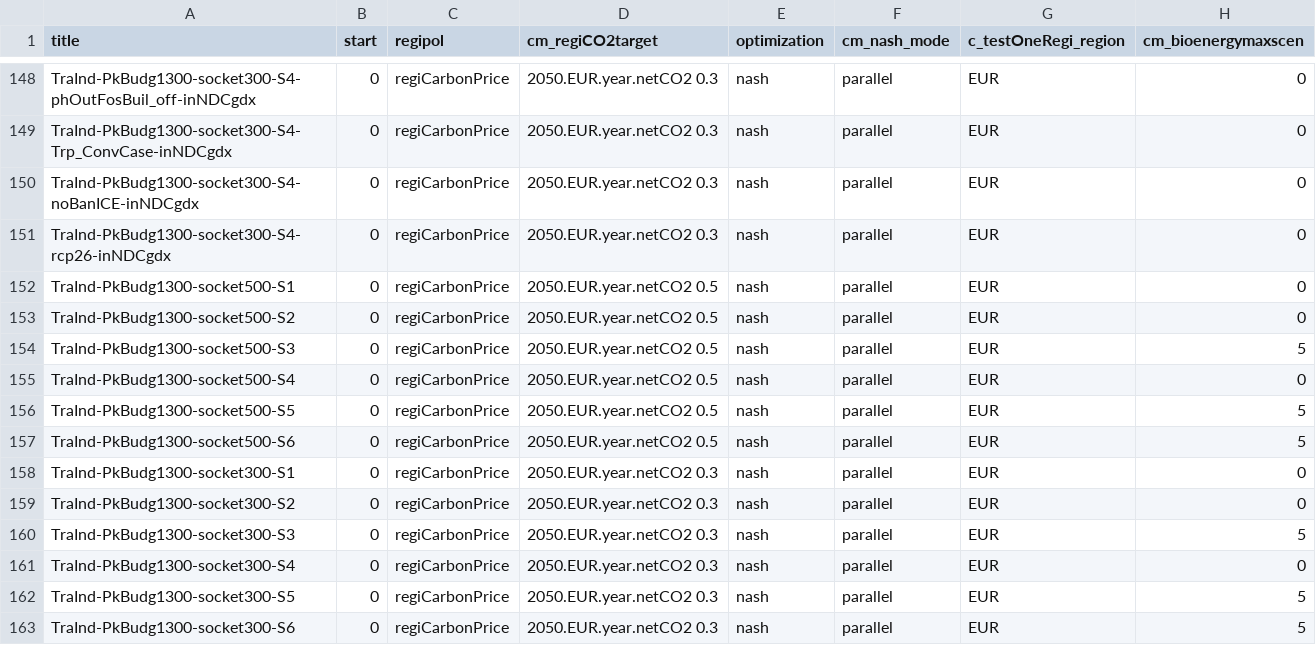
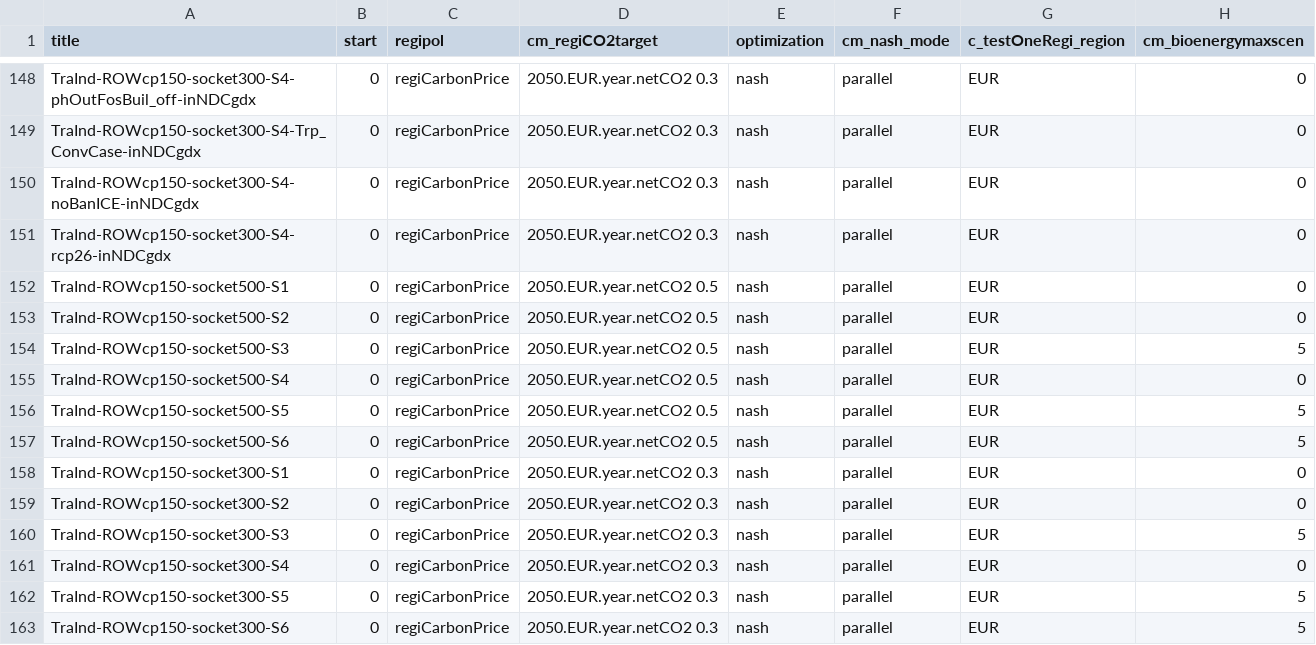
Before and after one commit to remindmodel/remind, a CSV file: config/scenario_config_DIPOL.csv, drawn as a sheet; only a part is shown, gaps mark what is left out; the diff covers the shown part only; the diff names each change by its address in the sheet, - before the commit and + after, or states it on an @@ line.

```diff
--- a/config/scenario_config_DIPOL.csv
+++ b/config/scenario_config_DIPOL.csv
-A148 (title): TraInd-PkBudg1300-socket300-S4-phOutFosBuil_off-inNDCgdx
+A148 (title): TraInd-ROWcp150-socket300-S4-phOutFosBuil_off-inNDCgdx
-A149 (title): TraInd-PkBudg1300-socket300-S4-Trp_ConvCase-inNDCgdx
+A149 (title): TraInd-ROWcp150-socket300-S4-Trp_ConvCase-inNDCgdx
-A150 (title): TraInd-PkBudg1300-socket300-S4-noBanICE-inNDCgdx
+A150 (title): TraInd-ROWcp150-socket300-S4-noBanICE-inNDCgdx
-A151 (title): TraInd-PkBudg1300-socket300-S4-rcp26-inNDCgdx
+A151 (title): TraInd-ROWcp150-socket300-S4-rcp26-inNDCgdx
-A152 (title): TraInd-PkBudg1300-socket500-S1
+A152 (title): TraInd-ROWcp150-socket500-S1
-A153 (title): TraInd-PkBudg1300-socket500-S2
+A153 (title): TraInd-ROWcp150-socket500-S2
-A154 (title): TraInd-PkBudg1300-socket500-S3
+A154 (title): TraInd-ROWcp150-socket500-S3
-A155 (title): TraInd-PkBudg1300-socket500-S4
+A155 (title): TraInd-ROWcp150-socket500-S4
-A156 (title): TraInd-PkBudg1300-socket500-S5
+A156 (title): TraInd-ROWcp150-socket500-S5
-A157 (title): TraInd-PkBudg1300-socket500-S6
+A157 (title): TraInd-ROWcp150-socket500-S6
-A158 (title): TraInd-PkBudg1300-socket300-S1
+A158 (title): TraInd-ROWcp150-socket300-S1
-A159 (title): TraInd-PkBudg1300-socket300-S2
+A159 (title): TraInd-ROWcp150-socket300-S2
-A160 (title): TraInd-PkBudg1300-socket300-S3
+A160 (title): TraInd-ROWcp150-socket300-S3
-A161 (title): TraInd-PkBudg1300-socket300-S4
+A161 (title): TraInd-ROWcp150-socket300-S4
-A162 (title): TraInd-PkBudg1300-socket300-S5
+A162 (title): TraInd-ROWcp150-socket300-S5
-A163 (title): TraInd-PkBudg1300-socket300-S6
+A163 (title): TraInd-ROWcp150-socket300-S6
```
Also changed, not shown: 26 edited cells elsewhere in this file, config/scenario_config_coupled_DIPOL.csv.
